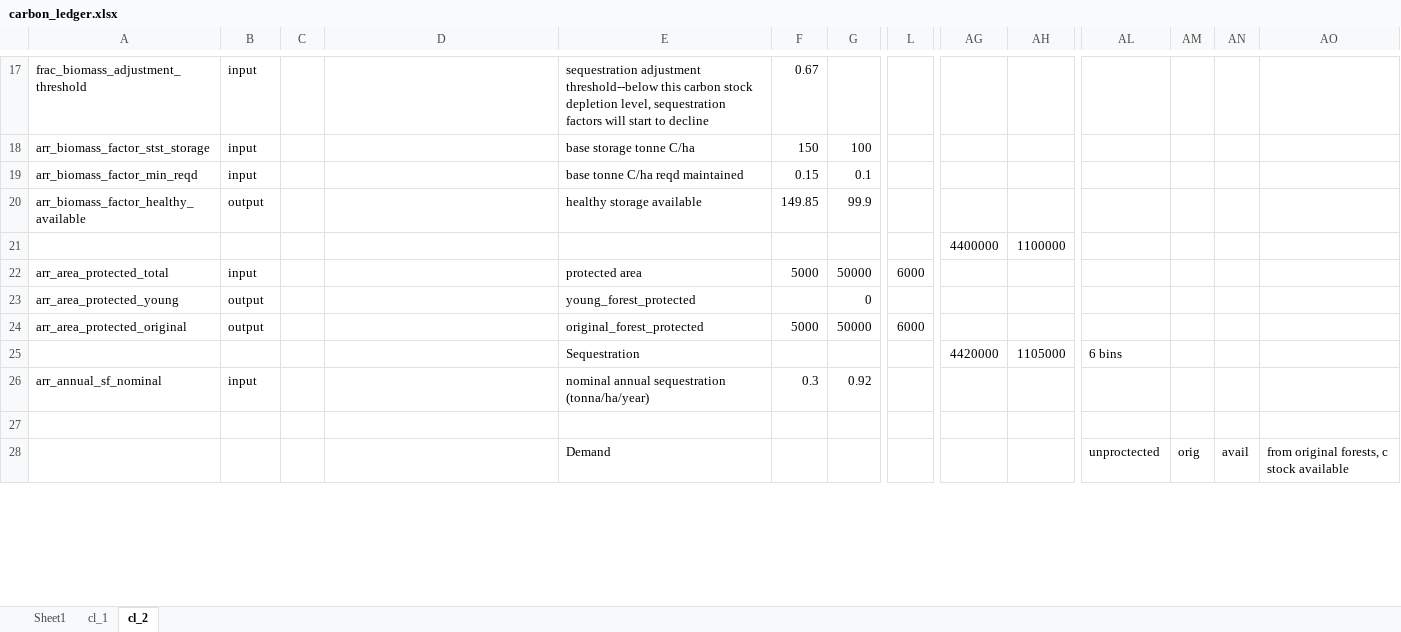
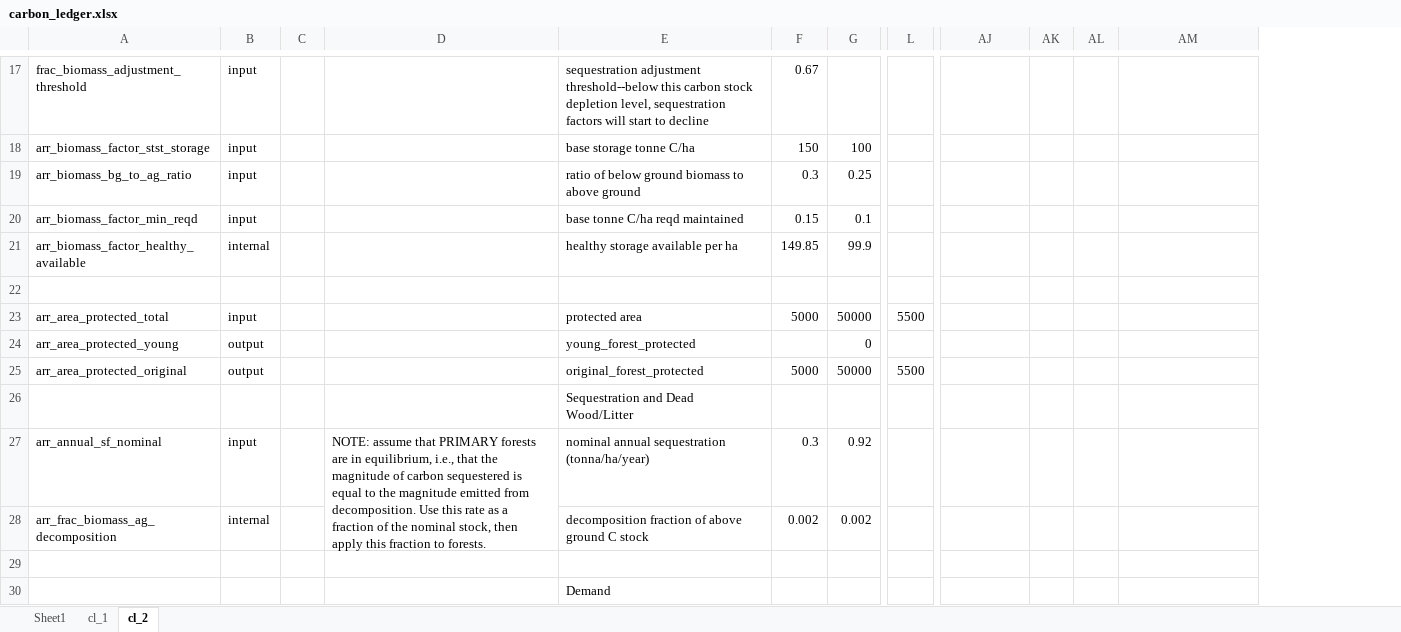
Before and after one commit to jcsyme/sisepuede, an Excel workbook: sisepuede/ref/validation_workbooks/carbon_ledger.xlsx, sheet cl_2, drawn as a sheet; only a part is shown, gaps mark what is left out; values as stored, in another font and other column widths than the file's, no cell formats; removed rows and columns are numbered as before the commit, all else as after; rows hold the shown columns only; the diff covers the shown part only; the diff names each change by its address in the sheet, - before the commit and + after, or states it on an @@ line.

Commit message:
additional updates. will complete young forest conversion loss

```diff
--- a/sisepuede/ref/validation_workbooks/carbon_ledger.xlsx (sheet cl_2)
+++ b/sisepuede/ref/validation_workbooks/carbon_ledger.xlsx (sheet cl_2)
-column AG, rows 21-25: 4400000 |  |  |  | 4420000
-column AH, rows 21-25: 1100000 |  |  |  | 1105000
+row 19: arr_biomass_bg_to_ag_ratio | input |  |  | ratio of below ground biomass to above ground | 0.3 | 0.25
-B21: output
+B21: internal
-E21: healthy storage available
+E21: healthy storage available per ha
-L23: 6000
+L23: 5500
-L25: 6000
+L25: 5500
-E26: Sequestration
+E26: Sequestration and Dead Wood/Litter
-AJ26: 6 bins
+AJ26: (empty)
-D27: (empty)
+D27: NOTE: assume that PRIMARY forests are in equilibrium, i.e., that the magnitude of carbon sequestered is equal to the magnitude emitted from decomposition. Use this rate as a fraction of the nominal stock, then apply this fraction to forests.
+D27:D28 merged
+row 28: arr_frac_biomass_ag_decomposition | internal |  |  | decomposition fraction of above ground C stock | 0.002 | 0.002
-row 28:  |  |  |  | Demand |  |  |  |  |  | unproctected | orig | avail | from original forests, c stock available
+row 30:  |  |  |  | Demand
```
Also changed, not shown: 26 added rows, 38 removed rows, 5 moved rows, 82 edited cells and merged cells elsewhere in this sheet, cell formats, formulas that keep their value.
